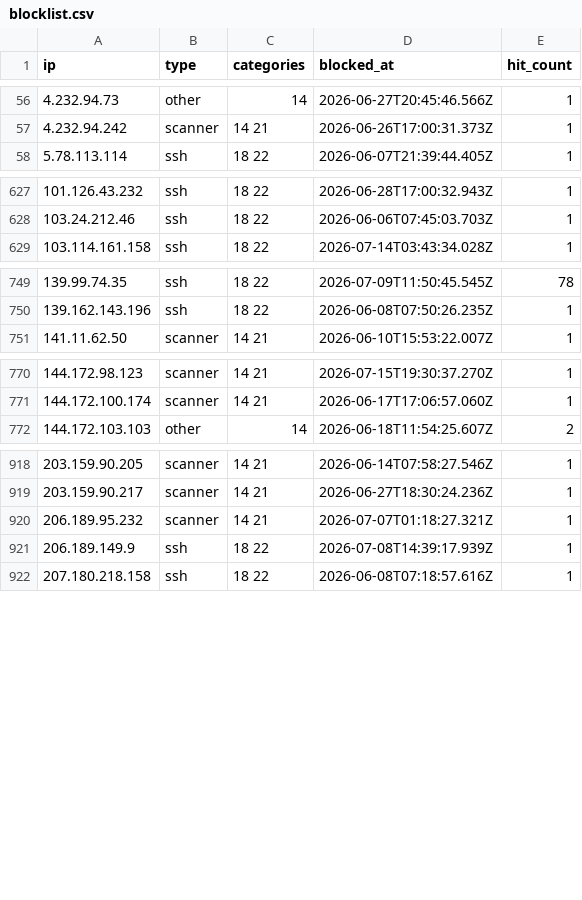
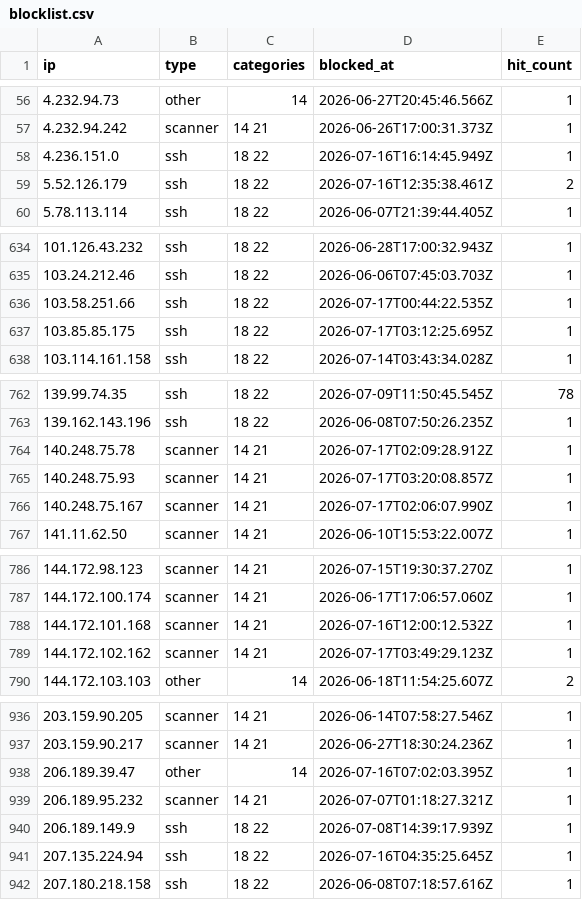
Before and after one commit to zenmorro/Scanner-List, a CSV file: blocklist.csv, drawn as a sheet; only a part is shown, gaps mark what is left out; the diff covers the shown part only; the diff names each change by its address in the sheet, - before the commit and + after, or states it on an @@ line.

Commit message:
Update blocklist 2026-07-17T04:00:01Z

```diff
--- a/blocklist.csv
+++ b/blocklist.csv
+row 58: 4.236.151.0 | ssh | 18 22 | 2026-07-16T16:14:45.949Z | 1
+row 59: 5.52.126.179 | ssh | 18 22 | 2026-07-16T12:35:38.461Z | 2
+row 636: 103.58.251.66 | ssh | 18 22 | 2026-07-17T00:44:22.535Z | 1
+row 637: 103.85.85.175 | ssh | 18 22 | 2026-07-17T03:12:25.695Z | 1
+row 764: 140.248.75.78 | scanner | 14 21 | 2026-07-17T02:09:28.912Z | 1
+row 765: 140.248.75.93 | scanner | 14 21 | 2026-07-17T03:20:08.857Z | 1
+row 766: 140.248.75.167 | scanner | 14 21 | 2026-07-17T02:06:07.990Z | 1
+row 788: 144.172.101.168 | scanner | 14 21 | 2026-07-16T12:00:12.532Z | 1
+row 789: 144.172.102.162 | scanner | 14 21 | 2026-07-17T03:49:29.123Z | 1
+row 938: 206.189.39.47 | other | 14 | 2026-07-16T07:02:03.395Z | 1
+row 941: 207.135.224.94 | ssh | 18 22 | 2026-07-16T04:35:25.645Z | 1
```
Also changed, not shown: 10 added rows and 4 edited cells elsewhere in this file, 2 other files.
